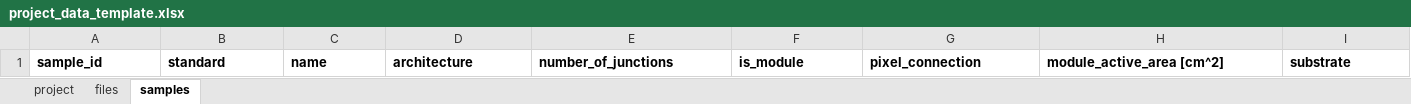
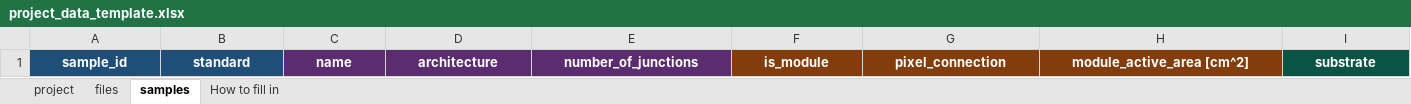
Before and after one commit to FAIRmat-NFDI/nomad-pv-stability-measurements, an Excel workbook: src/nomad_pv_stability_measurements/example_uploads/project_data_template.xlsx, sheet samples, drawn as a sheet; only a part is shown; values as stored, in another font and other column widths than the file's, no borders; the diff covers the shown part only; the diff names each change by its address in the sheet, - before the commit and + after, or states it on an @@ line.

```diff
--- a/src/nomad_pv_stability_measurements/example_uploads/project_data_template.xlsx (sheet samples)
+++ b/src/nomad_pv_stability_measurements/example_uploads/project_data_template.xlsx (sheet samples)
+sheet tab: How to fill in
@@ A1:I1 text colour: black → #FFFFFF, alignment: left → center @@
-A1:B1 fill: none
+A1:B1 fill: #1F4E79
-C1:E1 fill: none
+C1:E1 fill: #5B2C6F
-F1:H1 fill: none
+F1:H1 fill: #833C0B
-I1 fill: none
+I1 fill: #0B5345
```
Also changed, not shown: cell formats elsewhere in this sheet, sheet project, sheet files, src/nomad_pv_stability_measurements/example_uploads/stability_project/project_data.xlsx, 3 other files.
